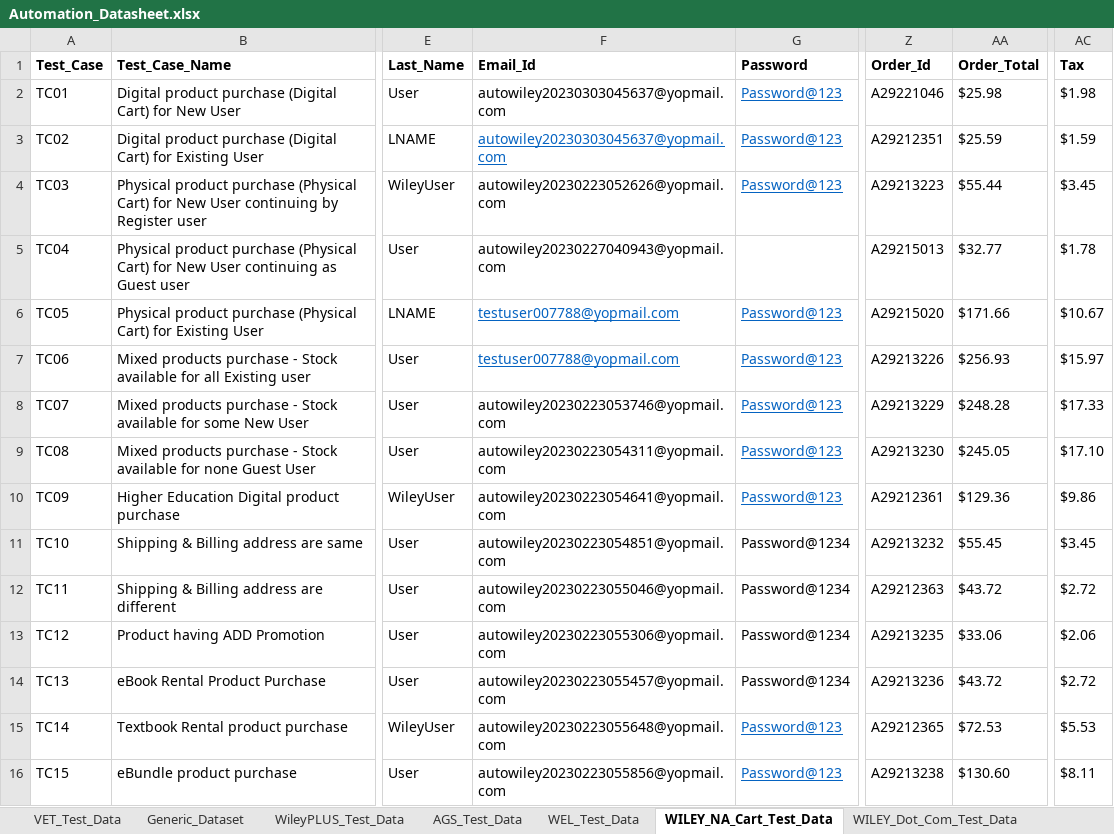
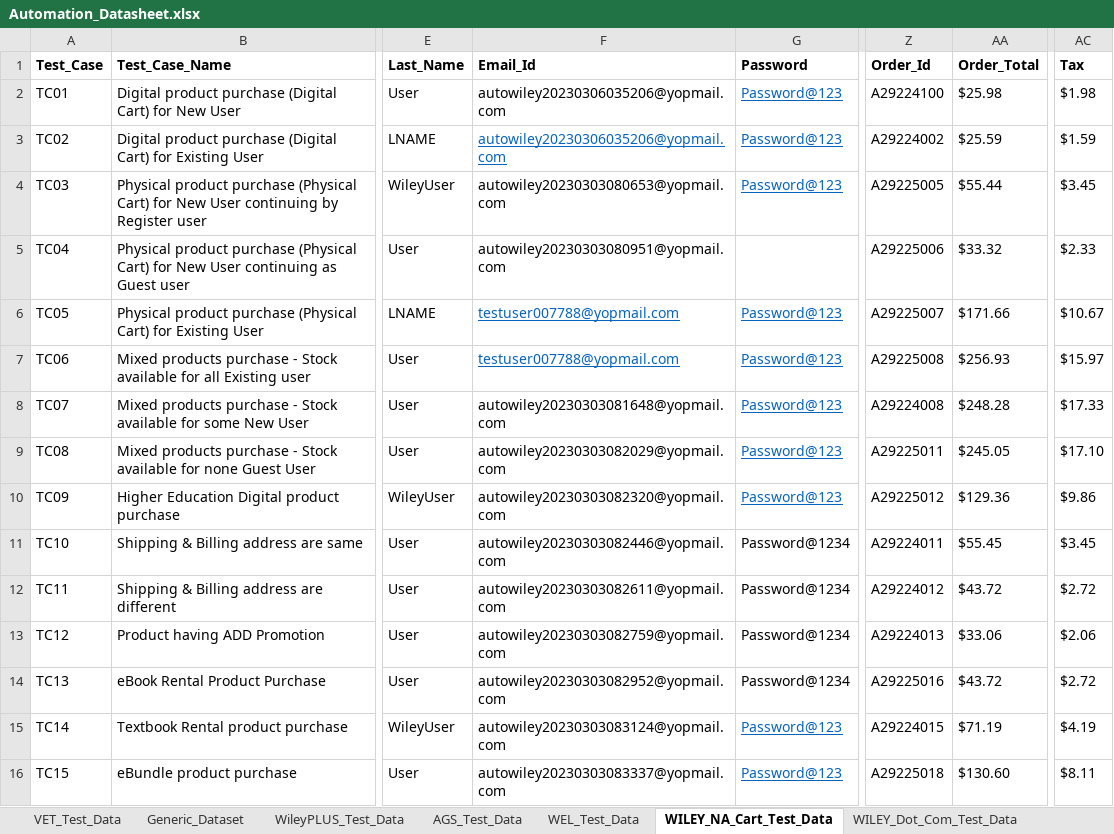
Before and after one commit to gsaha99/Ecommerce_QA, an Excel workbook: Test Data/Automation_Datasheet.xlsx, sheet WILEY_NA_Cart_Test_Data, drawn as a sheet; only a part is shown, gaps mark what is left out; values as stored, in another font and other column widths than the file's, no borders; the diff covers the shown part only; the diff names each change by its address in the sheet, - before the commit and + after, or states it on an @@ line.

Commit message:
Calculation related changes in order confirmation page and in wileyplus suite

```diff
--- a/Test Data/Automation_Datasheet.xlsx (sheet WILEY_NA_Cart_Test_Data)
+++ b/Test Data/Automation_Datasheet.xlsx (sheet WILEY_NA_Cart_Test_Data)
-F2:F3 (Email_Id): autowiley20230303045637@yopmail.com
+F2:F3 (Email_Id): autowiley20230306035206@yopmail.com
-Z2 (Order_Id): A29221046
+Z2 (Order_Id): A29224100
-Z3 (Order_Id): A29212351
+Z3 (Order_Id): A29224002
-F4 (Email_Id): autowiley20230223052626@yopmail.com
+F4 (Email_Id): autowiley20230303080653@yopmail.com
-Z4 (Order_Id): A29213223
+Z4 (Order_Id): A29225005
-F5 (Email_Id): autowiley20230227040943@yopmail.com
+F5 (Email_Id): autowiley20230303080951@yopmail.com
-Z5 (Order_Id): A29215013
+Z5 (Order_Id): A29225006
-AA5 (Order_Total): $32.77
+AA5 (Order_Total): $33.32
-AC5 (Tax): $1.78
+AC5 (Tax): $2.33
-Z6 (Order_Id): A29215020
+Z6 (Order_Id): A29225007
-Z7 (Order_Id): A29213226
+Z7 (Order_Id): A29225008
-F8 (Email_Id): autowiley20230223053746@yopmail.com
+F8 (Email_Id): autowiley20230303081648@yopmail.com
-Z8 (Order_Id): A29213229
+Z8 (Order_Id): A29224008
-F9 (Email_Id): autowiley20230223054311@yopmail.com
+F9 (Email_Id): autowiley20230303082029@yopmail.com
-Z9 (Order_Id): A29213230
+Z9 (Order_Id): A29225011
-F10 (Email_Id): autowiley20230223054641@yopmail.com
+F10 (Email_Id): autowiley20230303082320@yopmail.com
-Z10 (Order_Id): A29212361
+Z10 (Order_Id): A29225012
-F11 (Email_Id): autowiley20230223054851@yopmail.com
+F11 (Email_Id): autowiley20230303082446@yopmail.com
-Z11 (Order_Id): A29213232
+Z11 (Order_Id): A29224011
-F12 (Email_Id): autowiley20230223055046@yopmail.com
+F12 (Email_Id): autowiley20230303082611@yopmail.com
-Z12 (Order_Id): A29212363
+Z12 (Order_Id): A29224012
-F13 (Email_Id): autowiley20230223055306@yopmail.com
+F13 (Email_Id): autowiley20230303082759@yopmail.com
-Z13 (Order_Id): A29213235
+Z13 (Order_Id): A29224013
-F14 (Email_Id): autowiley20230223055457@yopmail.com
+F14 (Email_Id): autowiley20230303082952@yopmail.com
-Z14 (Order_Id): A29213236
+Z14 (Order_Id): A29225016
-F15 (Email_Id): autowiley20230223055648@yopmail.com
+F15 (Email_Id): autowiley20230303083124@yopmail.com
-Z15 (Order_Id): A29212365
+Z15 (Order_Id): A29224015
-AA15 (Order_Total): $72.53
+AA15 (Order_Total): $71.19
-AC15 (Tax): $5.53
+AC15 (Tax): $4.19
-F16 (Email_Id): autowiley20230223055856@yopmail.com
+F16 (Email_Id): autowiley20230303083337@yopmail.com
-Z16 (Order_Id): A29213238
+Z16 (Order_Id): A29225018
```
Also changed, not shown: 21 edited cells elsewhere in this sheet, sheet WileyPLUS_Test_Data, 20 other files.
